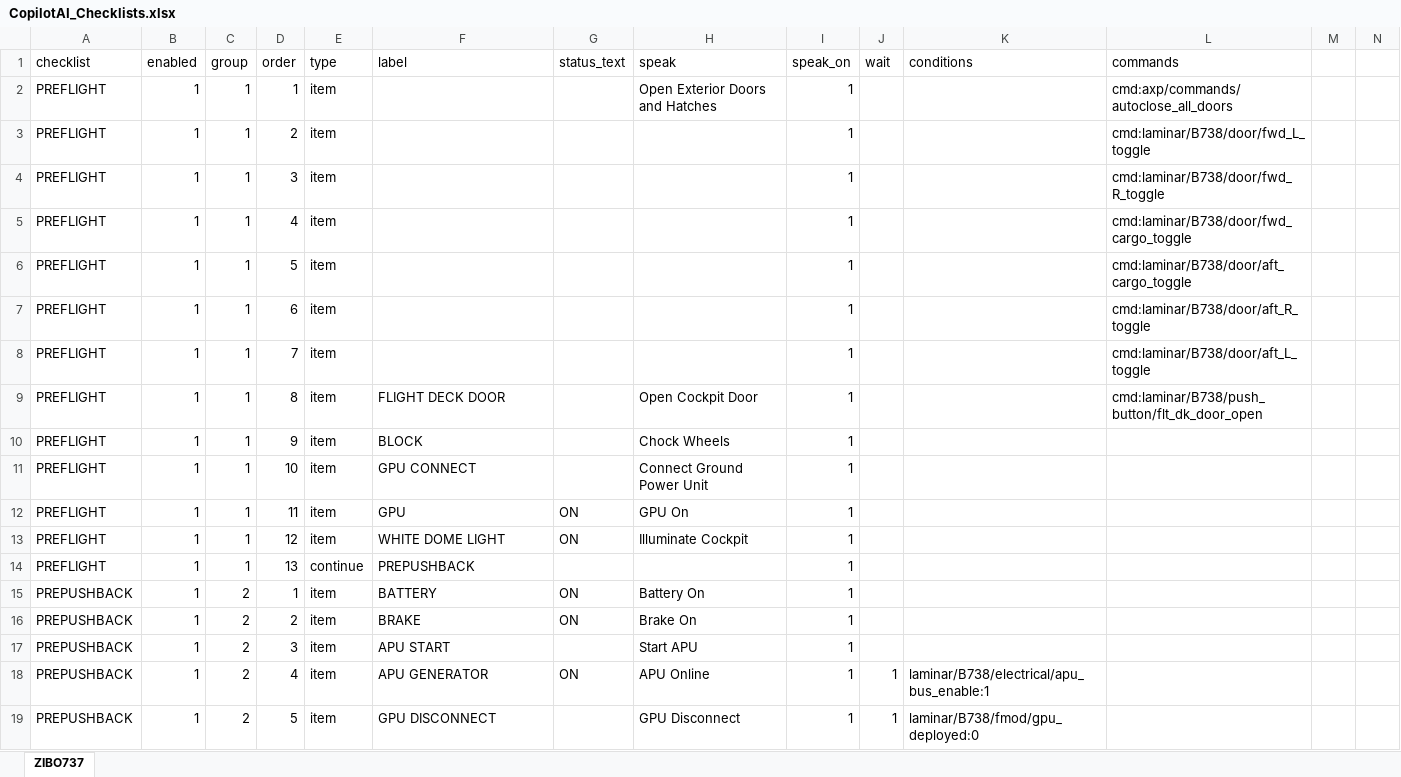
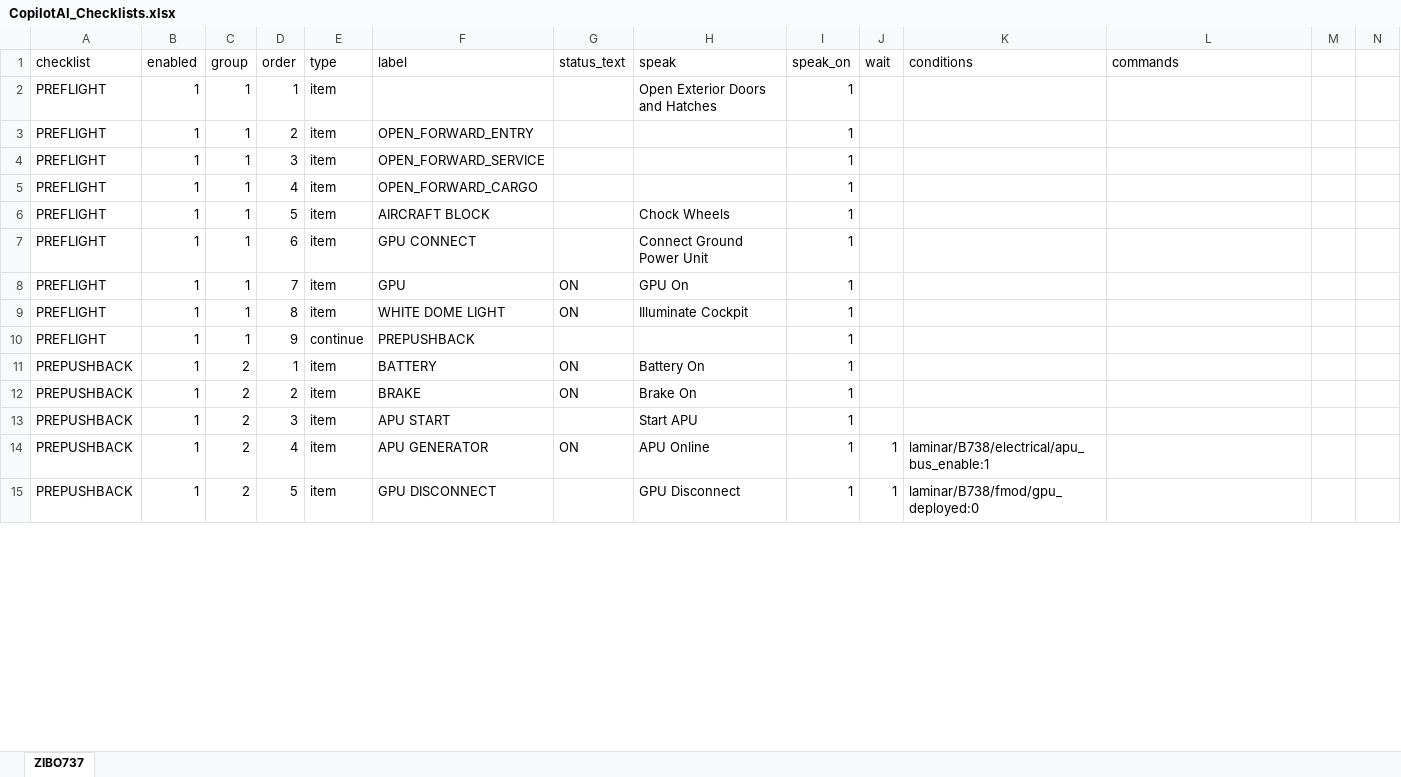
Before and after one commit to Rehsal/claude_shell_app, an Excel workbook: CopilotAI_Checklists.xlsx, sheet ZIBO737, drawn as a sheet; only a part is shown; values as stored, in another font and other column widths than the file's, no borders; table styles not drawn; removed rows and columns are numbered as before the commit, all else as after; the diff covers the shown part only; the diff names each change by its address in the sheet, - before the commit and + after, or states it on an @@ line.

```diff
--- a/CopilotAI_Checklists.xlsx (sheet ZIBO737)
+++ b/CopilotAI_Checklists.xlsx (sheet ZIBO737)
-L2 (commands): cmd:axp/commands/autoclose_all_doors
+L2 (commands): (empty)
-F3 (label): (empty)
+F3 (label): OPEN_FORWARD_ENTRY
-L3 (commands): cmd:laminar/B738/door/fwd_L_toggle
+L3 (commands): (empty)
-F4 (label): (empty)
+F4 (label): OPEN_FORWARD_SERVICE
-L4 (commands): cmd:laminar/B738/door/fwd_R_toggle
+L4 (commands): (empty)
-F5 (label): (empty)
+F5 (label): OPEN_FORWARD_CARGO
-L5 (commands): cmd:laminar/B738/door/fwd_cargo_toggle
+L5 (commands): (empty)
-row 6: PREFLIGHT | 1 | 1 | 5 | item |  |  |  | 1 |  |  | cmd:laminar/B738/door/aft_cargo_toggle
-row 7: PREFLIGHT | 1 | 1 | 6 | item |  |  |  | 1 |  |  | cmd:laminar/B738/door/aft_R_toggle
-row 8: PREFLIGHT | 1 | 1 | 7 | item |  |  |  | 1 |  |  | cmd:laminar/B738/door/aft_L_toggle
-row 9: PREFLIGHT | 1 | 1 | 8 | item | FLIGHT DECK DOOR |  | Open Cockpit Door | 1 |  |  | cmd:laminar/B738/push_button/flt_dk_door_open
-D6 (order): 9
+D6 (order): 5
-F6 (label): BLOCK
+F6 (label): AIRCRAFT BLOCK
-D7 (order): 10
+D7 (order): 6
-D8 (order): 11
+D8 (order): 7
-D9 (order): 12
+D9 (order): 8
-D10 (order): 13
+D10 (order): 9
```
Also changed, not shown: 5 removed rows and 119 edited cells elsewhere in this sheet.
